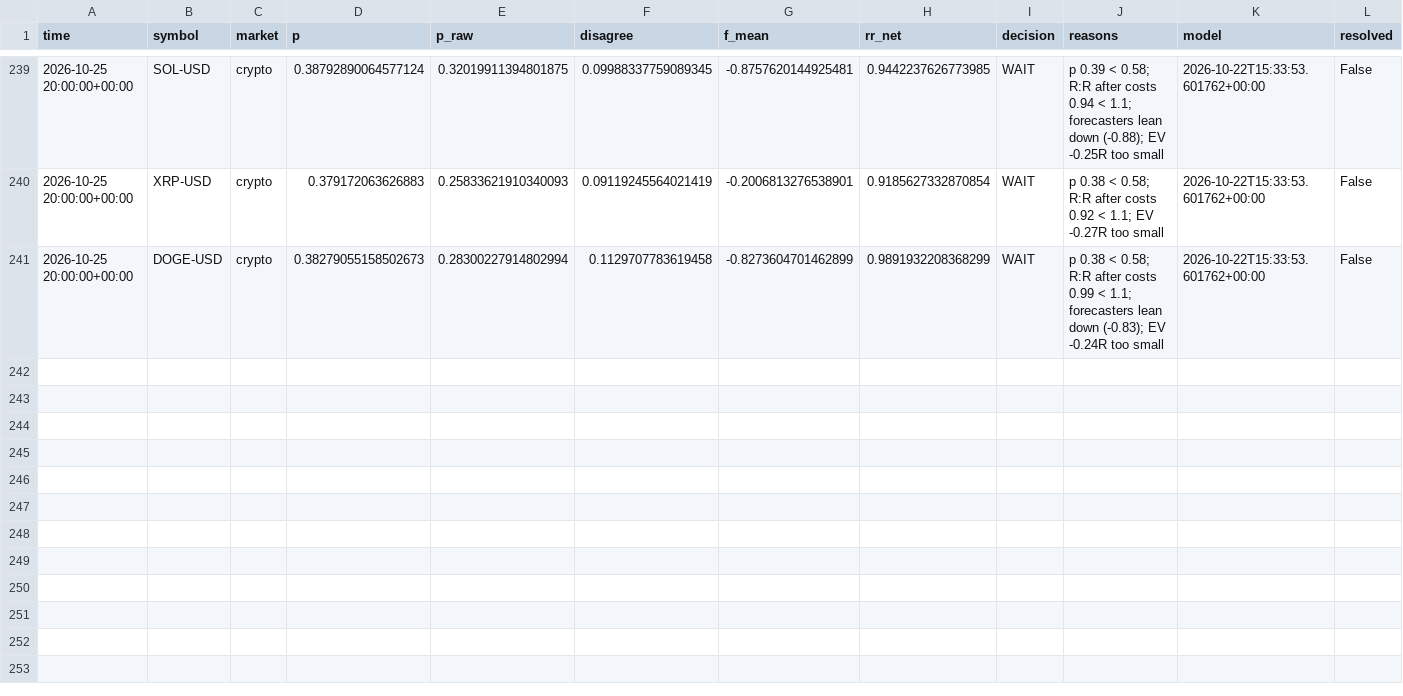
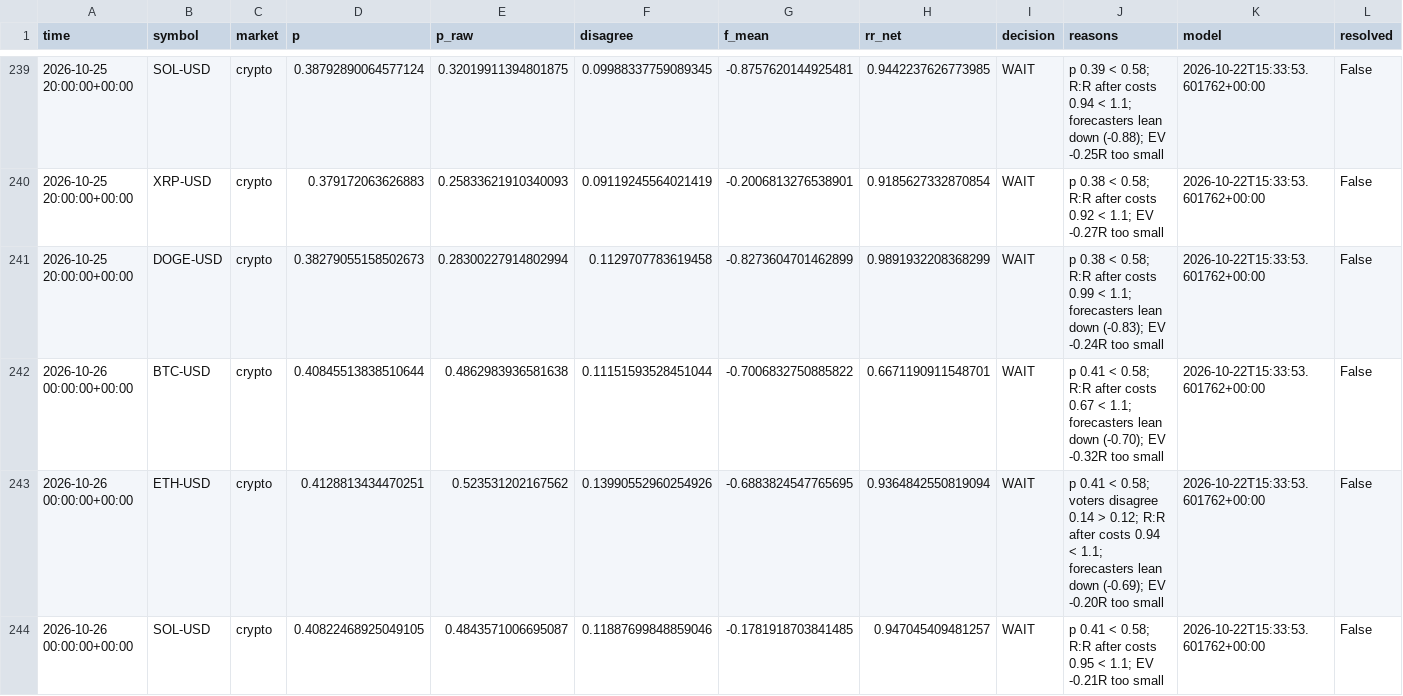
Before and after one commit to jaysantmyer-spec/ai-trader, a CSV file: data/setups.csv, drawn as a sheet; only a part is shown, gaps mark what is left out; rows hold the shown columns only; the diff covers the shown part only; the diff names each change by its address in the sheet, - before the commit and + after, or states it on an @@ line.

```diff
--- a/data/setups.csv
+++ b/data/setups.csv
+row 242: 2026-10-26 00:00:00+00:00 | BTC-USD | crypto | 0.40845513838510644 | 0.4862983936581638 | 0.11151593528451044 | -0.7006832750885822 | 0.6671190911548701 | WAIT | p 0.41 < 0.58; R:R after costs 0.67 < 1.1; forecasters lean down (-0.70); EV -0.32R too small | 2026-10-22T15:33:53.601762+00:00 | False
+row 243: 2026-10-26 00:00:00+00:00 | ETH-USD | crypto | 0.4128813434470251 | 0.523531202167562 | 0.13990552960254926 | -0.6883824547765695 | 0.9364842550819094 | WAIT | p 0.41 < 0.58; voters disagree 0.14 > 0.12; R:R after costs 0.94 < 1.1; forecasters lean down (-0.69); EV -0.20R too small | 2026-10-22T15:33:53.601762+00:00 | False
+row 244: 2026-10-26 00:00:00+00:00 | SOL-USD | crypto | 0.40822468925049105 | 0.4843571006695087 | 0.11887699848859046 | -0.1781918703841485 | 0.947045409481257 | WAIT | p 0.41 < 0.58; R:R after costs 0.95 < 1.1; EV -0.21R too small | 2026-10-22T15:33:53.601762+00:00 | False
```
Also changed, not shown: 2 added rows and 3 edited cells elsewhere in this file, data/bars/AMZN.csv, 17 other files.
